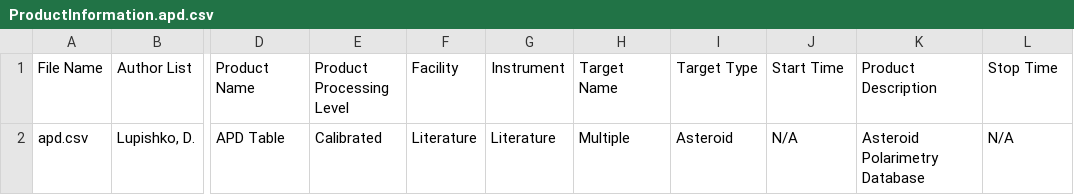
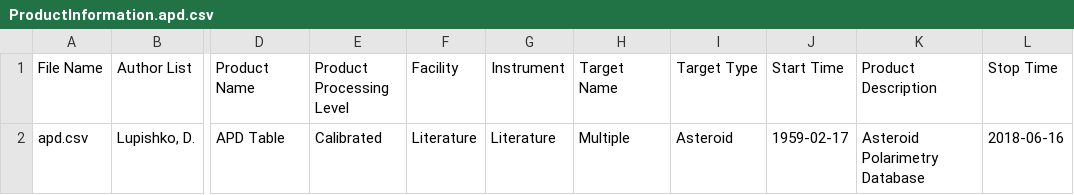
Before and after one commit to sbn-psi/lupishko, a CSV file: apd/ProductInformation.apd.csv, drawn as a sheet; only a part is shown, gaps mark what is left out; the diff names each change by its address in the sheet, - before the commit and + after, or states it on an @@ line.

Commit message:
add Start Time and Stop Time values that correspond to first and last records by observation time

```diff
--- a/apd/ProductInformation.apd.csv
+++ b/apd/ProductInformation.apd.csv
-J2 (Start Time): N/A
+J2 (Start Time): 1959-02-17
-L2 (Stop Time): N/A
+L2 (Stop Time): 2018-06-16
```
